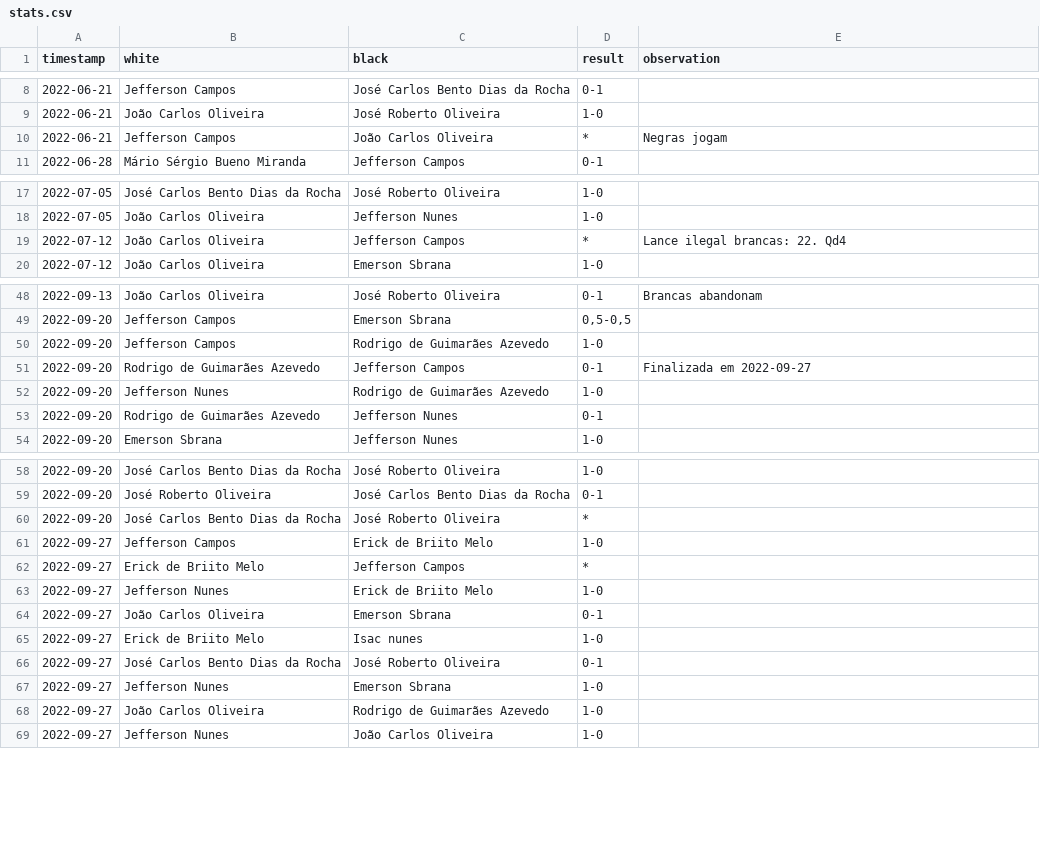
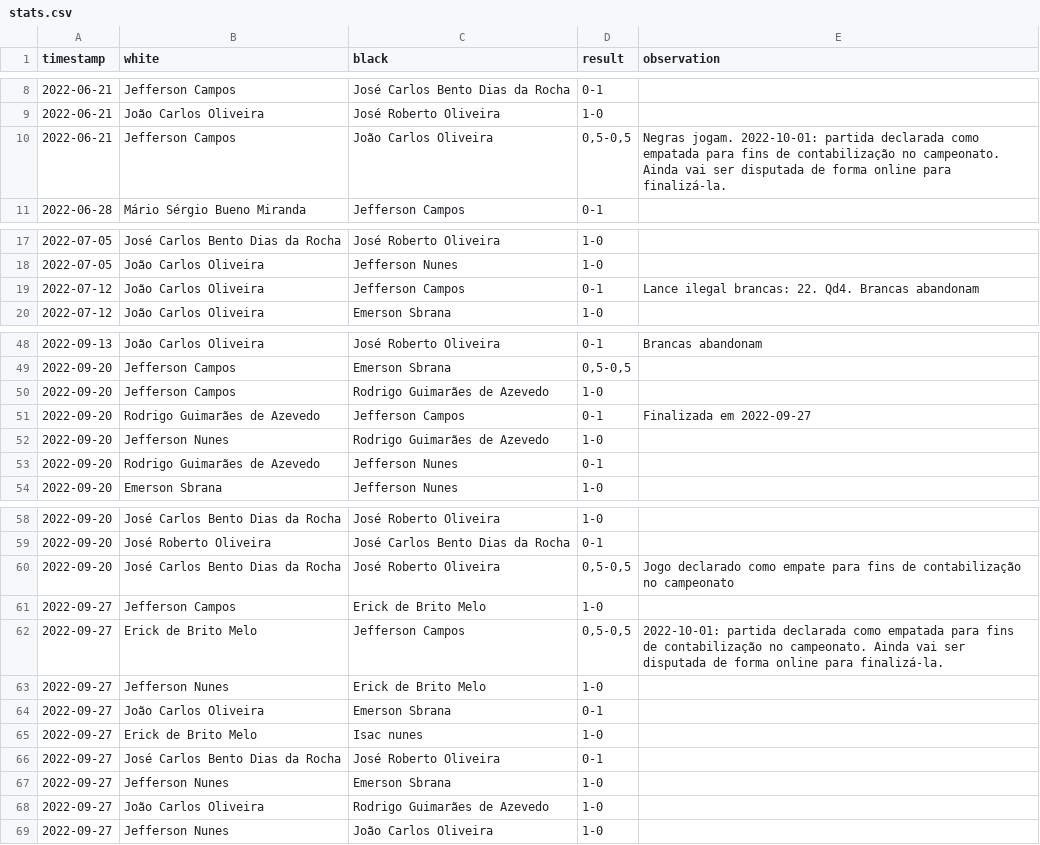
Before and after one commit to foguinhoperuca/jeffchess, a CSV file: data/stats.csv, drawn as a sheet; only a part is shown, gaps mark what is left out.

Commit message:
feat(PADOCA): Padoca's Cup 2022.
* Games from 2022-10-04 and 2022-10-11 - new championship;
* Fixed names: Rodrigo Guimarães de Azevedo e Erick de Brito Melo;
* Games unfinished: was declared draw, except illegal move from João Carlos
  Oliveira (he lost that game 2022-07-12T21-40-19);

```diff
--- a/data/stats.csv
+++ b/data/stats.csv
@@ -9,3 +9,3 @@ timestamp;white;black;result;observation
 2022-06-21;João Carlos Oliveira;José Roberto Oliveira;1-0;
-2022-06-21;Jefferson Campos;João Carlos Oliveira;*;Negras jogam
+2022-06-21;Jefferson Campos;João Carlos Oliveira;0,5-0,5;Negras jogam. 2022-10-01: partida declarada como empatada para fins de contabilização no campeonato. Ainda vai ser disputada de forma online para finalizá-la.
 2022-06-28;Mário Sérgio Bueno Miranda;Jefferson Campos;0-1;
@@ -18,3 +18,3 @@ timestamp;white;black;result;observation
 2022-07-05;João Carlos Oliveira;Jefferson Nunes;1-0;
-2022-07-12;João Carlos Oliveira;Jefferson Campos;*;Lance ilegal brancas: 22. Qd4
+2022-07-12;João Carlos Oliveira;Jefferson Campos;0-1;Lance ilegal brancas: 22. Qd4. Brancas abandonam
 2022-07-12;João Carlos Oliveira;Emerson Sbrana;1-0;
@@ -49,6 +49,6 @@ timestamp;white;black;result;observation
 2022-09-20;Jefferson Campos;Emerson Sbrana;0,5-0,5;
-2022-09-20;Jefferson Campos;Rodrigo de Guimarães Azevedo;1-0;
-2022-09-20;Rodrigo de Guimarães Azevedo;Jefferson Campos;0-1;Finalizada em 2022-09-27
-2022-09-20;Jefferson Nunes;Rodrigo de Guimarães Azevedo;1-0;
-2022-09-20;Rodrigo de Guimarães Azevedo;Jefferson Nunes;0-1;
+2022-09-20;Jefferson Campos;Rodrigo Guimarães de Azevedo;1-0;
+2022-09-20;Rodrigo Guimarães de Azevedo;Jefferson Campos;0-1;Finalizada em 2022-09-27
+2022-09-20;Jefferson Nunes;Rodrigo Guimarães de Azevedo;1-0;
+2022-09-20;Rodrigo Guimarães de Azevedo;Jefferson Nunes;0-1;
 2022-09-20;Emerson Sbrana;Jefferson Nunes;1-0;
@@ -59,11 +59,11 @@ timestamp;white;black;result;observation
 2022-09-20;José Roberto Oliveira;José Carlos Bento Dias da Rocha;0-1;
-2022-09-20;José Carlos Bento Dias da Rocha;José Roberto Oliveira;*;
-2022-09-27;Jefferson Campos;Erick de Briito Melo;1-0;
-2022-09-27;Erick de Briito Melo;Jefferson Campos;*;
-2022-09-27;Jefferson Nunes;Erick de Briito Melo;1-0;
+2022-09-20;José Carlos Bento Dias da Rocha;José Roberto Oliveira;0,5-0,5;Jogo declarado como empate para fins de contabilização no campeonato
+2022-09-27;Jefferson Campos;Erick de Brito Melo;1-0;
+2022-09-27;Erick de Brito Melo;Jefferson Campos;0,5-0,5;2022-10-01: partida declarada como empatada para fins de contabilização no campeonato. Ainda vai ser disputada de forma online para finalizá-la.
+2022-09-27;Jefferson Nunes;Erick de Brito Melo;1-0;
 2022-09-27;João Carlos Oliveira;Emerson Sbrana;0-1;
-2022-09-27;Erick de Briito Melo;Isac nunes;1-0;
+2022-09-27;Erick de Brito Melo;Isac nunes;1-0;
 2022-09-27;José Carlos Bento Dias da Rocha;José Roberto Oliveira;0-1;
 2022-09-27;Jefferson Nunes;Emerson Sbrana;1-0;
-2022-09-27;João Carlos Oliveira;Rodrigo de Guimarães Azevedo;1-0;
+2022-09-27;João Carlos Oliveira;Rodrigo Guimarães de Azevedo;1-0;
 2022-09-27;Jefferson Nunes;João Carlos Oliveira;1-0;
```
Also changed, not shown: 11 other files.
